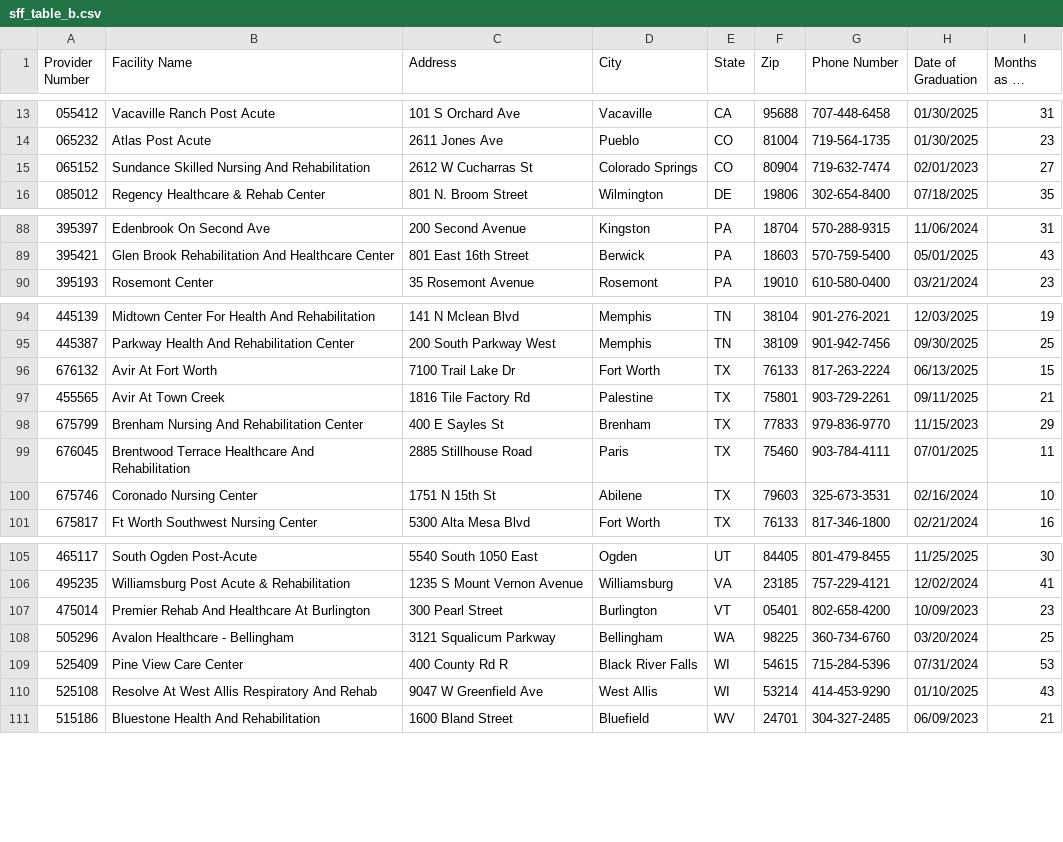
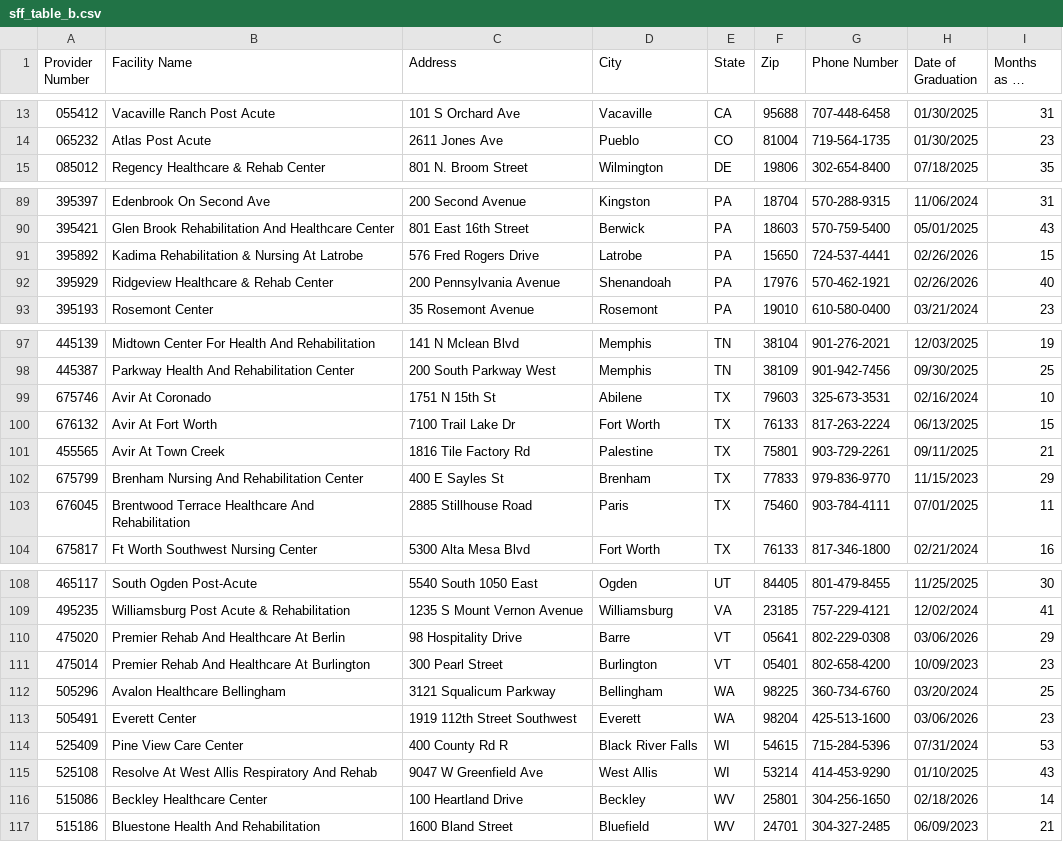
Before and after one commit to EricGoldwein/pbj-root, a CSV file: pbj-wrapped/public/sff_table_b.csv, drawn as a sheet; only a part is shown, gaps mark what is left out; long unchanged cells end in …; removed rows and columns are numbered as before the commit, all else as after; the diff covers the shown part only; the diff names each change by its address in the sheet, - before the commit and + after, or states it on an @@ line.

```diff
--- a/pbj-wrapped/public/sff_table_b.csv
+++ b/pbj-wrapped/public/sff_table_b.csv
-row 15: 065152 | Sundance Skilled Nursing And Rehabilitation | 2612 W Cucharras St | Colorado Springs | CO | 80904 | 719-632-7474 | 02/01/2023 | 27
+row 91: 395892 | Kadima Rehabilitation & Nursing At Latrobe | 576 Fred Rogers Drive | Latrobe | PA | 15650 | 724-537-4441 | 02/26/2026 | 15
+row 92: 395929 | Ridgeview Healthcare & Rehab Center | 200 Pennsylvania Avenue | Shenandoah | PA | 17976 | 570-462-1921 | 02/26/2026 | 40
+row 99: 675746 | Avir At Coronado | 1751 N 15th St | Abilene | TX | 79603 | 325-673-3531 | 02/16/2024 | 10
-row 100: 675746 | Coronado Nursing Center | 1751 N 15th St | Abilene | TX | 79603 | 325-673-3531 | 02/16/2024 | 10
+row 110: 475020 | Premier Rehab And Healthcare At Berlin | 98 Hospitality Drive | Barre | VT | 05641 | 802-229-0308 | 03/06/2026 | 29
-B112 (Facility Name): Avalon Healthcare - Bellingham
+B112 (Facility Name): Avalon Healthcare Bellingham
+row 113: 505491 | Everett Center | 1919 112th Street Southwest | Everett | WA | 98204 | 425-513-1600 | 03/06/2026 | 23
+row 116: 515086 | Beckley Healthcare Center | 100 Heartland Drive | Beckley | WV | 25801 | 304-256-1650 | 02/18/2026 | 14
```
Also changed, not shown: 2 added rows elsewhere in this file, pbj-wrapped/public/sff_table_a.csv, pbj-wrapped/public/sff_table_c.csv, 17 other files.
